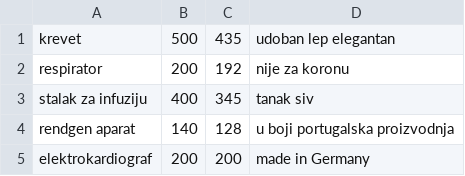
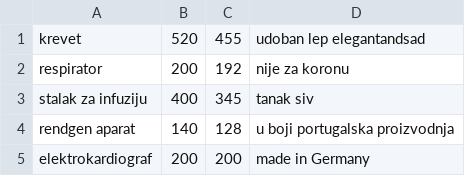
Before and after one commit to dragicevic19/usi-hospital, a CSV file: data/bolnicka_oprema.csv, drawn as a sheet.

```diff
--- a/data/bolnicka_oprema.csv
+++ b/data/bolnicka_oprema.csv
@@ -1,2 +1,2 @@
-krevet,500,435,udoban lep elegantan
+krevet,520,455,udoban lep elegantandsad
 respirator,200,192,nije za koronu
```
Also changed, not shown: data/korisnici.csv, data/prostorije.csv, 14 other files.
